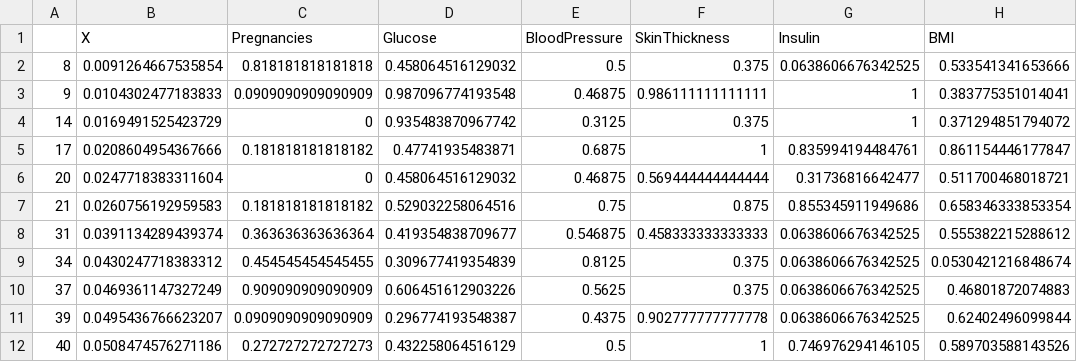
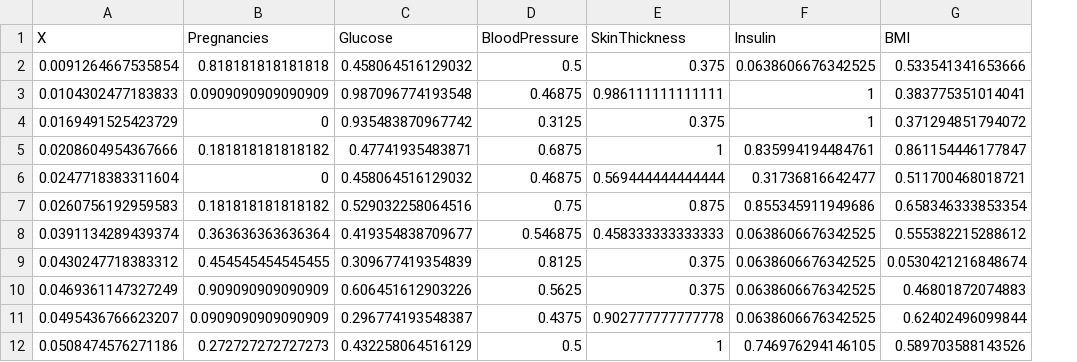
Before and after one commit to Neatherblok/Pregnancy_Caused_Diabetes_Predictor, a CSV file: data/test_data.csv, drawn as a sheet; only a part is shown; the diff names each change by its address in the sheet, - before the commit and + after, or states it on an @@ line.

```diff
--- a/data/test_data.csv
+++ b/data/test_data.csv
-column A, rows 2-12: 8 | 9 | 14 | 17 | 20 | 21 | 31 | 34 | 37 | 39 | 40
```
Also changed, not shown: data/train_data.csv.
